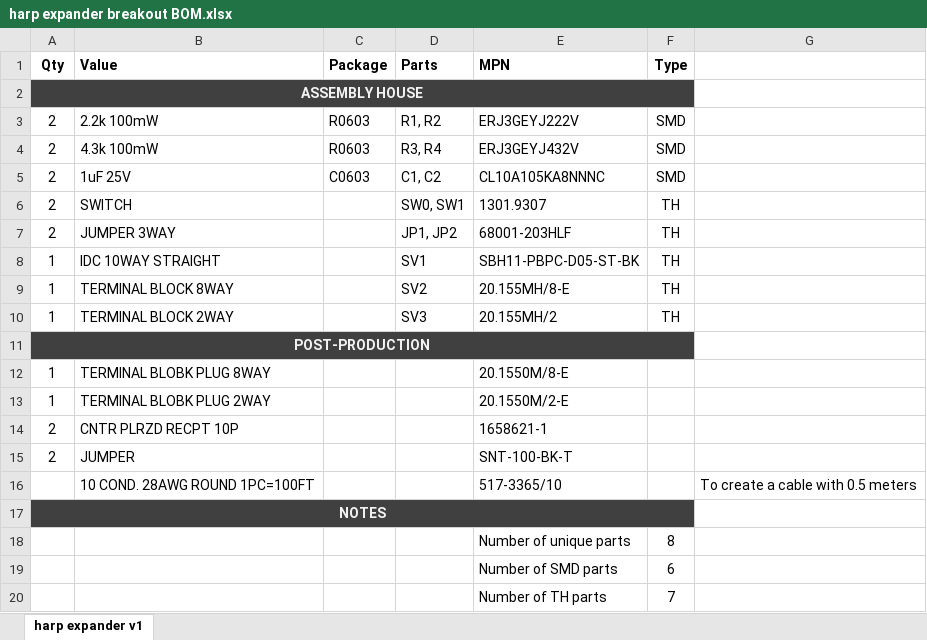
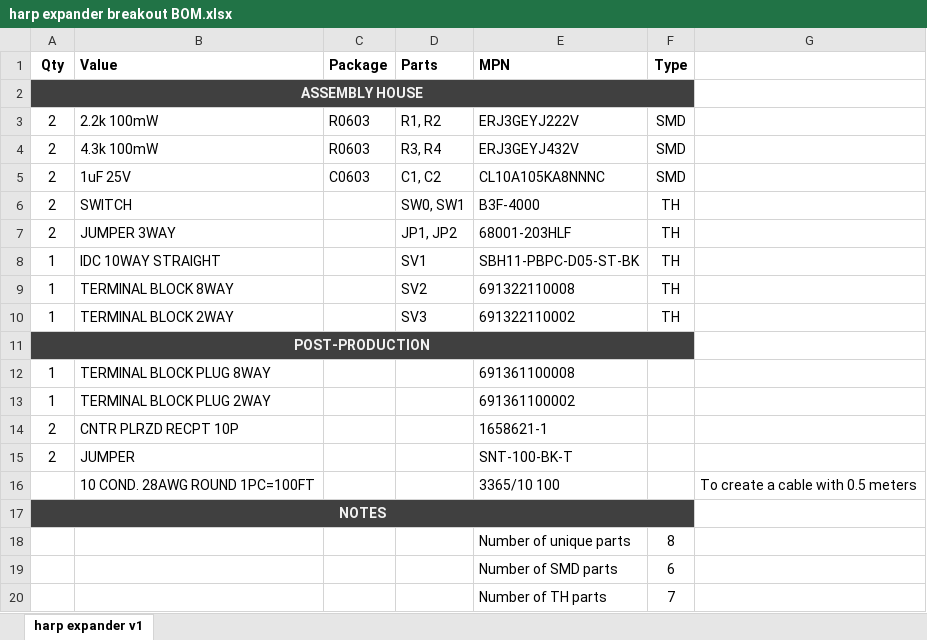
Before and after one commit to harp-tech/harp_expander, an Excel workbook: PCB modules/breakout/harp expander breakout BOM.xlsx, sheet harp expander v1, drawn as a sheet; values as stored, in another font and other column widths than the file's, no borders; the diff names each change by its address in the sheet, - before the commit and + after, or states it on an @@ line.

```diff
--- a/PCB modules/breakout/harp expander breakout BOM.xlsx (sheet harp expander v1)
+++ b/PCB modules/breakout/harp expander breakout BOM.xlsx (sheet harp expander v1)
-E6 (MPN): 1301.9307
+E6 (MPN): B3F-4000
-E9 (MPN): 20.155MH/8-E
+E9 (MPN): 691322110008
-E10 (MPN): 20.155MH/2
+E10 (MPN): 691322110002
-B12 (Value): TERMINAL BLOBK PLUG 8WAY
+B12 (Value): TERMINAL BLOCK PLUG 8WAY
-E12 (MPN): 20.1550M/8-E
+E12 (MPN): 691361100008
-B13 (Value): TERMINAL BLOBK PLUG 2WAY
+B13 (Value): TERMINAL BLOCK PLUG 2WAY
-E13 (MPN): 20.1550M/2-E
+E13 (MPN): 691361100002
-E16 (MPN): 517-3365/10
+E16 (MPN): 3365/10 100
```
Also changed, not shown: PCB modules/breakout/harp expander breakout BOM_simplified.xlsx, 4 other files.
